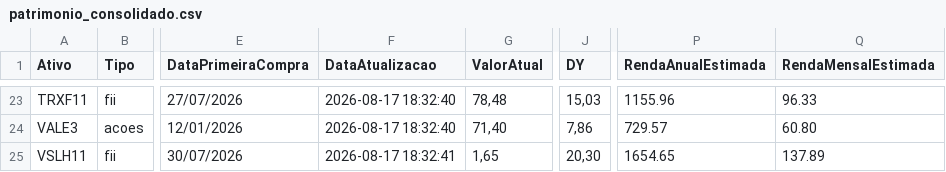
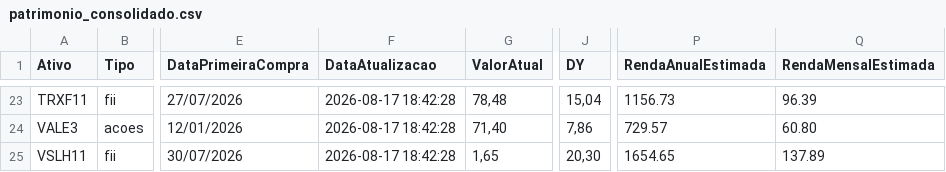
Before and after one commit to mec4tronico/FinancasOnline, a CSV file: patrimonio_consolidado.csv, drawn as a sheet; only a part is shown, gaps mark what is left out; the diff covers the shown part only; the diff names each change by its address in the sheet, - before the commit and + after, or states it on an @@ line.

Commit message:
Atualiza dados_mercados.csv

```diff
--- a/patrimonio_consolidado.csv
+++ b/patrimonio_consolidado.csv
-F23:F24 (DataAtualizacao): 2026-08-17 18:32:40
+F23:F24 (DataAtualizacao): 2026-08-17 18:42:28
-J23 (DY): 15,03
+J23 (DY): 15,04
-P23 (RendaAnualEstimada): 1155.96
+P23 (RendaAnualEstimada): 1156.73
-Q23 (RendaMensalEstimada): 96.33
+Q23 (RendaMensalEstimada): 96.39
-F25 (DataAtualizacao): 2026-08-17 18:32:41
+F25 (DataAtualizacao): 2026-08-17 18:42:28
```
Also changed, not shown: 39 edited cells elsewhere in this file.
